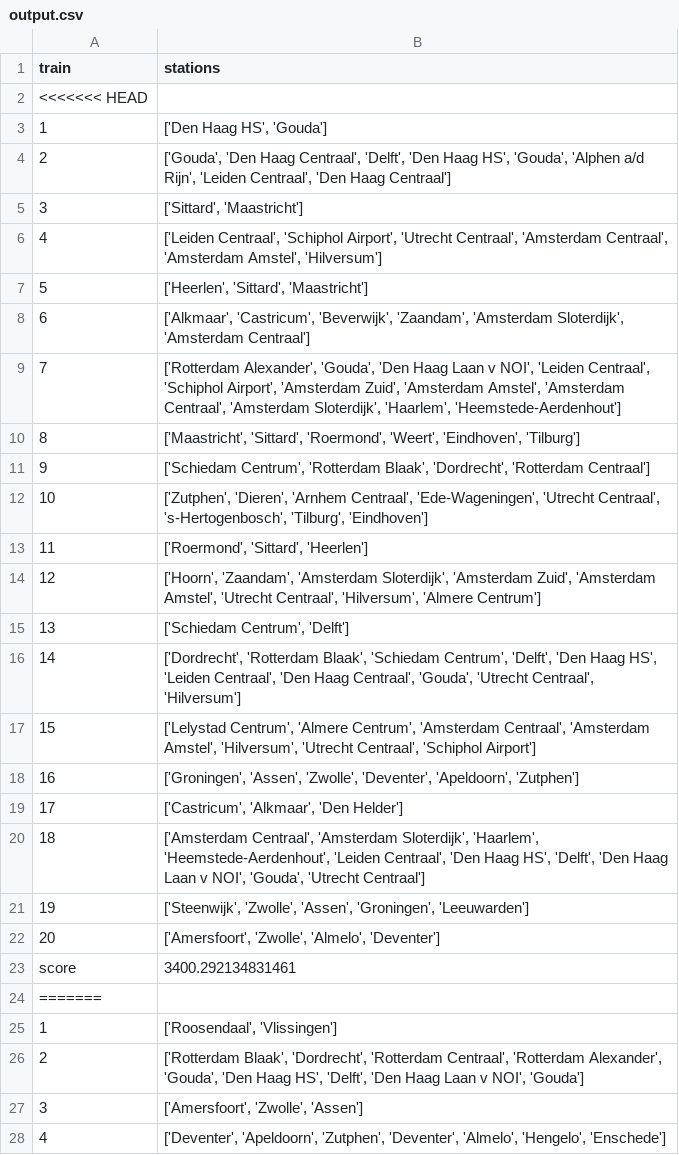
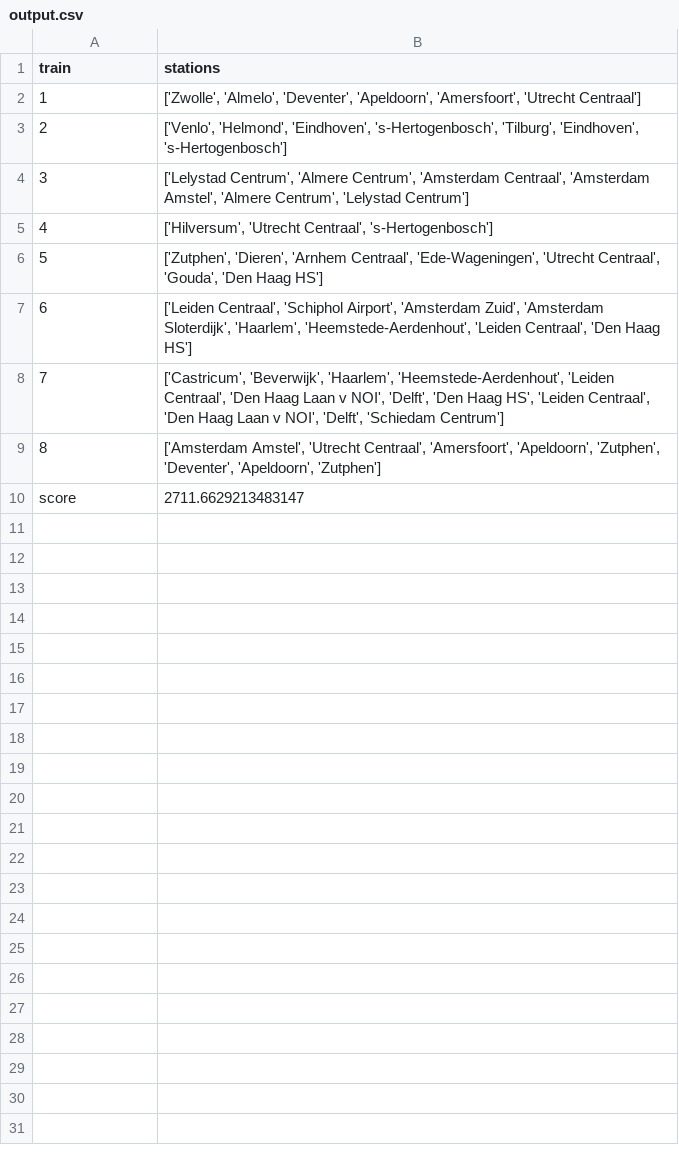
Before and after one commit to Oooodette/Kedeng-Kedeng, a CSV file: data/output.csv, drawn as a sheet; only a part is shown; removed rows and columns are numbered as before the commit, all else as after; the diff covers the shown part only; the diff names each change by its address in the sheet, - before the commit and + after, or states it on an @@ line.

```diff
--- a/data/output.csv
+++ b/data/output.csv
-row 2: <<<<<<< HEAD
-B2 (stations): ['Den Haag HS', 'Gouda']
+B2 (stations): ['Zwolle', 'Almelo', 'Deventer', 'Apeldoorn', 'Amersfoort', 'Utrecht Centraal']
-B3 (stations): ['Gouda', 'Den Haag Centraal', 'Delft', 'Den Haag HS', 'Gouda', 'Alphen a/d Rijn', 'Leiden Centraal', 'Den Haag Centraal']
+B3 (stations): ['Venlo', 'Helmond', 'Eindhoven', 's-Hertogenbosch', 'Tilburg', 'Eindhoven', 's-Hertogenbosch']
-B4 (stations): ['Sittard', 'Maastricht']
+B4 (stations): ['Lelystad Centrum', 'Almere Centrum', 'Amsterdam Centraal', 'Amsterdam Amstel', 'Almere Centrum', 'Lelystad Centrum']
-B5 (stations): ['Leiden Centraal', 'Schiphol Airport', 'Utrecht Centraal', 'Amsterdam Centraal', 'Amsterdam Amstel', 'Hilversum']
+B5 (stations): ['Hilversum', 'Utrecht Centraal', 's-Hertogenbosch']
-B6 (stations): ['Heerlen', 'Sittard', 'Maastricht']
+B6 (stations): ['Zutphen', 'Dieren', 'Arnhem Centraal', 'Ede-Wageningen', 'Utrecht Centraal', 'Gouda', 'Den Haag HS']
-B7 (stations): ['Alkmaar', 'Castricum', 'Beverwijk', 'Zaandam', 'Amsterdam Sloterdijk', 'Amsterdam Centraal']
+B7 (stations): ['Leiden Centraal', 'Schiphol Airport', 'Amsterdam Zuid', 'Amsterdam Sloterdijk', 'Haarlem', 'Heemstede-Aerdenhout', 'Leiden Centraal', 'Den Haag HS']
-B8 (stations): ['Rotterdam Alexander', 'Gouda', 'Den Haag Laan v NOI', 'Leiden Centraal', 'Schiphol Airport', 'Amsterdam Zuid', 'Amsterdam Amstel', 'Amsterdam Centraal', 'Amsterdam Sloterdijk', 'Haarlem', 'Heemstede-Aerdenhout']
+B8 (stations): ['Castricum', 'Beverwijk', 'Haarlem', 'Heemstede-Aerdenhout', 'Leiden Centraal', 'Den Haag Laan v NOI', 'Delft', 'Den Haag HS', 'Leiden Centraal', 'Den Haag Laan v NOI', 'Delft', 'Schiedam Centrum']
-B9 (stations): ['Maastricht', 'Sittard', 'Roermond', 'Weert', 'Eindhoven', 'Tilburg']
+B9 (stations): ['Amsterdam Amstel', 'Utrecht Centraal', 'Amersfoort', 'Apeldoorn', 'Zutphen', 'Deventer', 'Apeldoorn', 'Zutphen']
@@ column A (train) renumbered in row 10 @@
-B10 (stations): ['Schiedam Centrum', 'Rotterdam Blaak', 'Dordrecht', 'Rotterdam Centraal']
+B10 (stations): 2711.6629213483147
-row 12: 10 | ['Zutphen', 'Dieren', 'Arnhem Centraal', 'Ede-Wageningen', 'Utrecht Centraal', 's-Hertogenbosch', 'Tilburg', 'Eindhoven']
-row 13: 11 | ['Roermond', 'Sittard', 'Heerlen']
-row 14: 12 | ['Hoorn', 'Zaandam', 'Amsterdam Sloterdijk', 'Amsterdam Zuid', 'Amsterdam Amstel', 'Utrecht Centraal', 'Hilversum', 'Almere Centrum']
-row 15: 13 | ['Schiedam Centrum', 'Delft']
-row 16: 14 | ['Dordrecht', 'Rotterdam Blaak', 'Schiedam Centrum', 'Delft', 'Den Haag HS', 'Leiden Centraal', 'Den Haag Centraal', 'Gouda', 'Utrecht Centraal', 'Hilversum']
-row 17: 15 | ['Lelystad Centrum', 'Almere Centrum', 'Amsterdam Centraal', 'Amsterdam Amstel', 'Hilversum', 'Utrecht Centraal', 'Schiphol Airport']
-row 18: 16 | ['Groningen', 'Assen', 'Zwolle', 'Deventer', 'Apeldoorn', 'Zutphen']
-row 19: 17 | ['Castricum', 'Alkmaar', 'Den Helder']
-row 20: 18 | ['Amsterdam Centraal', 'Amsterdam Sloterdijk', 'Haarlem', 'Heemstede-Aerdenhout', 'Leiden Centraal', 'Den Haag HS', 'Delft', 'Den Haag Laan v NOI', 'Gouda', 'Utrecht Centraal']
-row 21: 19 | ['Steenwijk', 'Zwolle', 'Assen', 'Groningen', 'Leeuwarden']
-row 22: 20 | ['Amersfoort', 'Zwolle', 'Almelo', 'Deventer']
-row 23: score | 3400.292134831461
-row 24: =======
-row 25: 1 | ['Roosendaal', 'Vlissingen']
-row 26: 2 | ['Rotterdam Blaak', 'Dordrecht', 'Rotterdam Centraal', 'Rotterdam Alexander', 'Gouda', 'Den Haag HS', 'Delft', 'Den Haag Laan v NOI', 'Gouda']
-row 27: 3 | ['Amersfoort', 'Zwolle', 'Assen']
-row 28: 4 | ['Deventer', 'Apeldoorn', 'Zutphen', 'Deventer', 'Almelo', 'Hengelo', 'Enschede']
```
Also changed, not shown: 12 removed rows elsewhere in this file, 3 other files.
